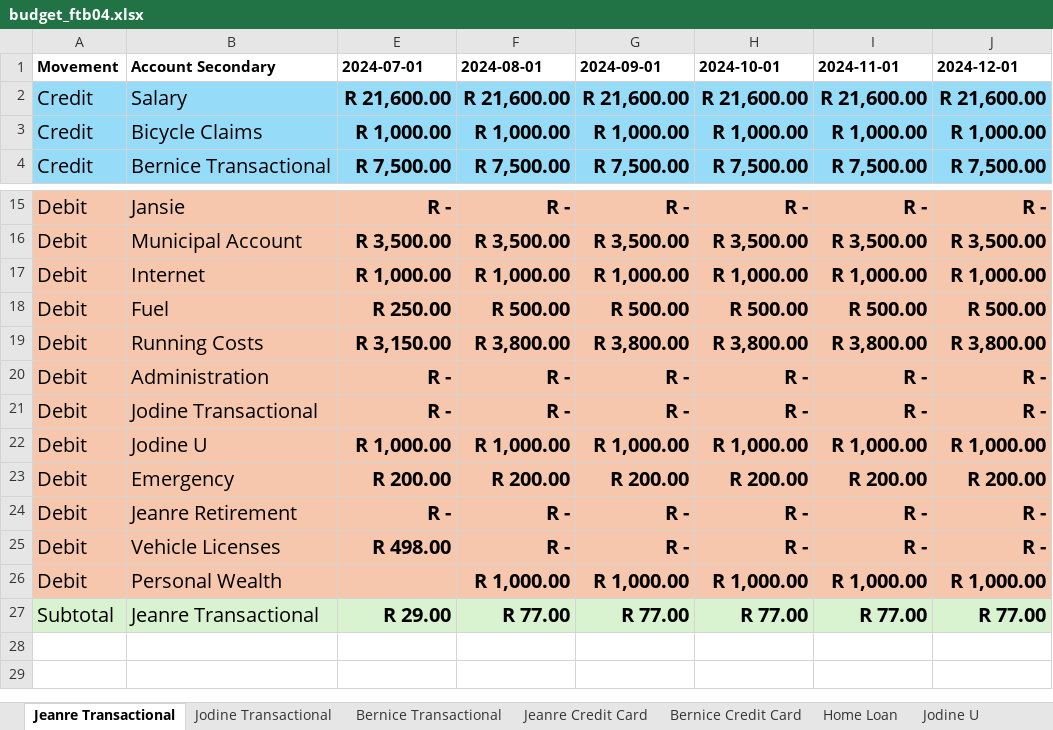
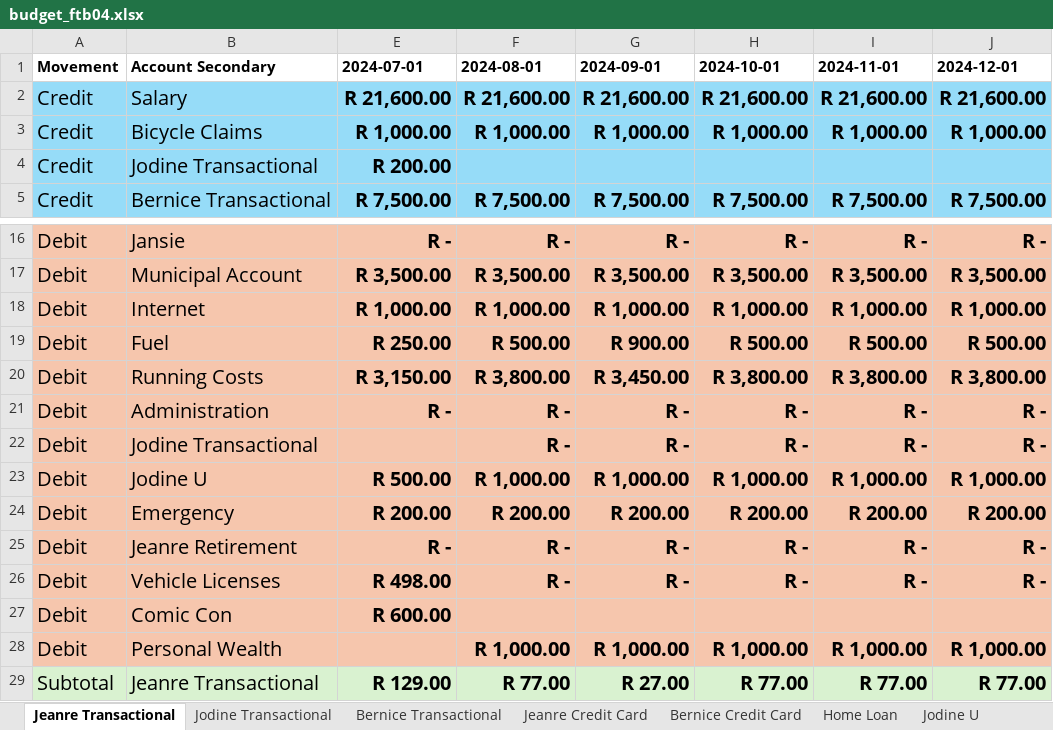
Before and after one commit to BicycleJeanre/ftrack, an Excel workbook: source files/budget_ftb04.xlsx, sheet Jeanre Transactional, drawn as a sheet; only a part is shown, gaps mark what is left out; values as stored, in another font and other column widths than the file's, no borders; table styles not drawn; addresses are those after the commit; the diff names each change by its address in the sheet, - before the commit and + after, or states it on an @@ line.

Commit message:
Jodine Budget initial and comic con

```diff
--- a/source files/budget_ftb04.xlsx (sheet Jeanre Transactional)
+++ b/source files/budget_ftb04.xlsx (sheet Jeanre Transactional)
+row 4: Credit | Jodine Transactional | R 200.00
-G19 (2024-09-01): R 500.00
+G19 (2024-09-01): R 900.00
-G20 (2024-09-01): R 3,800.00
+G20 (2024-09-01): R 3,450.00
-E22 (2024-07-01): R -
+E22 (2024-07-01): (empty)
-E23 (2024-07-01): R 1,000.00
+E23 (2024-07-01): R 500.00
+row 27: Debit | Comic Con | R 600.00
-E29 (2024-07-01): R 29.00
+E29 (2024-07-01): R 129.00
-G29 (2024-09-01): R 77.00
+G29 (2024-09-01): R 27.00
```
Also changed, not shown: sheet Jodine U, 3 other files.
